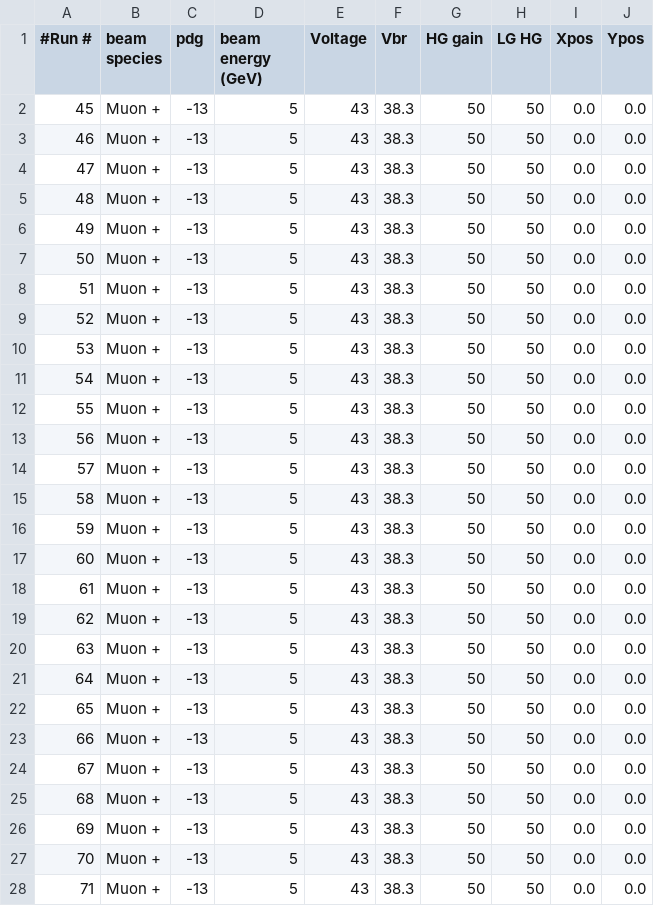
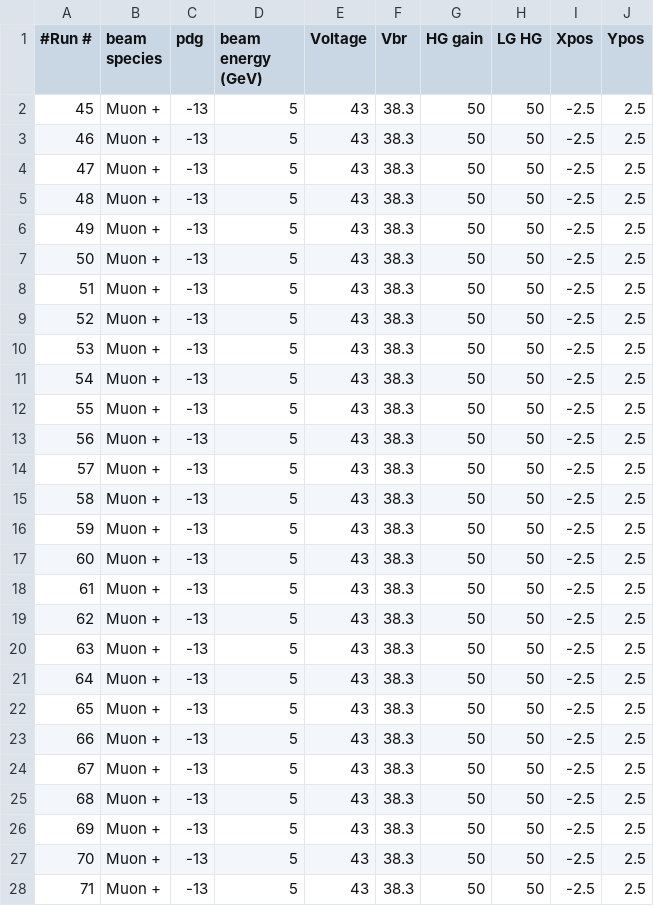
Before and after one commit to FriederikeBock/epiclfhcal, a CSV file: configs/DataTakingDB_202409_CAEN.csv, drawn as a sheet; only a part is shown; the diff covers the shown part only.

```diff
--- a/configs/DataTakingDB_202409_CAEN.csv
+++ b/configs/DataTakingDB_202409_CAEN.csv
@@ -1,28 +1,28 @@
 #Run #,beam species,pdg,beam energy (GeV),Voltage,Vbr,HG gain,LG HG,Xpos,Ypos
-45,Muon +,-13,5,43,38.3,50,50,0.0,0.0
-46,Muon +,-13,5,43,38.3,50,50,0.0,0.0
-47,Muon +,-13,5,43,38.3,50,50,0.0,0.0
-48,Muon +,-13,5,43,38.3,50,50,0.0,0.0
-49,Muon +,-13,5,43,38.3,50,50,0.0,0.0
-50,Muon +,-13,5,43,38.3,50,50,0.0,0.0
-51,Muon +,-13,5,43,38.3,50,50,0.0,0.0
-52,Muon +,-13,5,43,38.3,50,50,0.0,0.0
-53,Muon +,-13,5,43,38.3,50,50,0.0,0.0
-54,Muon +,-13,5,43,38.3,50,50,0.0,0.0
-55,Muon +,-13,5,43,38.3,50,50,0.0,0.0
-56,Muon +,-13,5,43,38.3,50,50,0.0,0.0
-57,Muon +,-13,5,43,38.3,50,50,0.0,0.0
-58,Muon +,-13,5,43,38.3,50,50,0.0,0.0
-59,Muon +,-13,5,43,38.3,50,50,0.0,0.0
-60,Muon +,-13,5,43,38.3,50,50,0.0,0.0
-61,Muon +,-13,5,43,38.3,50,50,0.0,0.0
-62,Muon +,-13,5,43,38.3,50,50,0.0,0.0
-63,Muon +,-13,5,43,38.3,50,50,0.0,0.0
-64,Muon +,-13,5,43,38.3,50,50,0.0,0.0
-65,Muon +,-13,5,43,38.3,50,50,0.0,0.0
-66,Muon +,-13,5,43,38.3,50,50,0.0,0.0
-67,Muon +,-13,5,43,38.3,50,50,0.0,0.0
-68,Muon +,-13,5,43,38.3,50,50,0.0,0.0
-69,Muon +,-13,5,43,38.3,50,50,0.0,0.0
-70,Muon +,-13,5,43,38.3,50,50,0.0,0.0
-71,Muon +,-13,5,43,38.3,50,50,0.0,0.0
+45,Muon +,-13,5,43,38.3,50,50,-2.5,2.5
+46,Muon +,-13,5,43,38.3,50,50,-2.5,2.5
+47,Muon +,-13,5,43,38.3,50,50,-2.5,2.5
+48,Muon +,-13,5,43,38.3,50,50,-2.5,2.5
+49,Muon +,-13,5,43,38.3,50,50,-2.5,2.5
+50,Muon +,-13,5,43,38.3,50,50,-2.5,2.5
+51,Muon +,-13,5,43,38.3,50,50,-2.5,2.5
+52,Muon +,-13,5,43,38.3,50,50,-2.5,2.5
+53,Muon +,-13,5,43,38.3,50,50,-2.5,2.5
+54,Muon +,-13,5,43,38.3,50,50,-2.5,2.5
+55,Muon +,-13,5,43,38.3,50,50,-2.5,2.5
+56,Muon +,-13,5,43,38.3,50,50,-2.5,2.5
+57,Muon +,-13,5,43,38.3,50,50,-2.5,2.5
+58,Muon +,-13,5,43,38.3,50,50,-2.5,2.5
+59,Muon +,-13,5,43,38.3,50,50,-2.5,2.5
+60,Muon +,-13,5,43,38.3,50,50,-2.5,2.5
+61,Muon +,-13,5,43,38.3,50,50,-2.5,2.5
+62,Muon +,-13,5,43,38.3,50,50,-2.5,2.5
+63,Muon +,-13,5,43,38.3,50,50,-2.5,2.5
+64,Muon +,-13,5,43,38.3,50,50,-2.5,2.5
+65,Muon +,-13,5,43,38.3,50,50,-2.5,2.5
+66,Muon +,-13,5,43,38.3,50,50,-2.5,2.5
+67,Muon +,-13,5,43,38.3,50,50,-2.5,2.5
+68,Muon +,-13,5,43,38.3,50,50,-2.5,2.5
+69,Muon +,-13,5,43,38.3,50,50,-2.5,2.5
+70,Muon +,-13,5,43,38.3,50,50,-2.5,2.5
+71,Muon +,-13,5,43,38.3,50,50,-2.5,2.5
```
Also changed, not shown: 87 edited cells elsewhere in this file, configs/DataTakingDB_TBOct2023_PST09-20231011.csv, configs/DataTakingDB_TBOct2023_PST09-20231012.csv, 16 other files.
